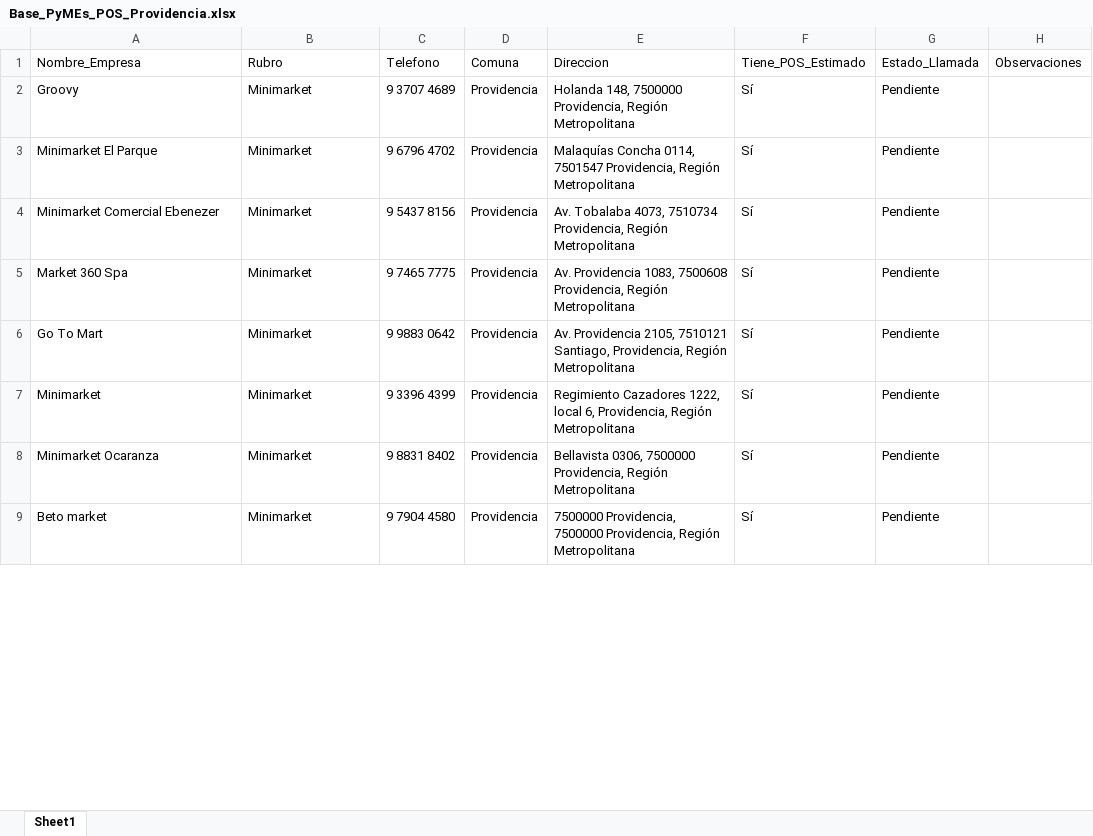
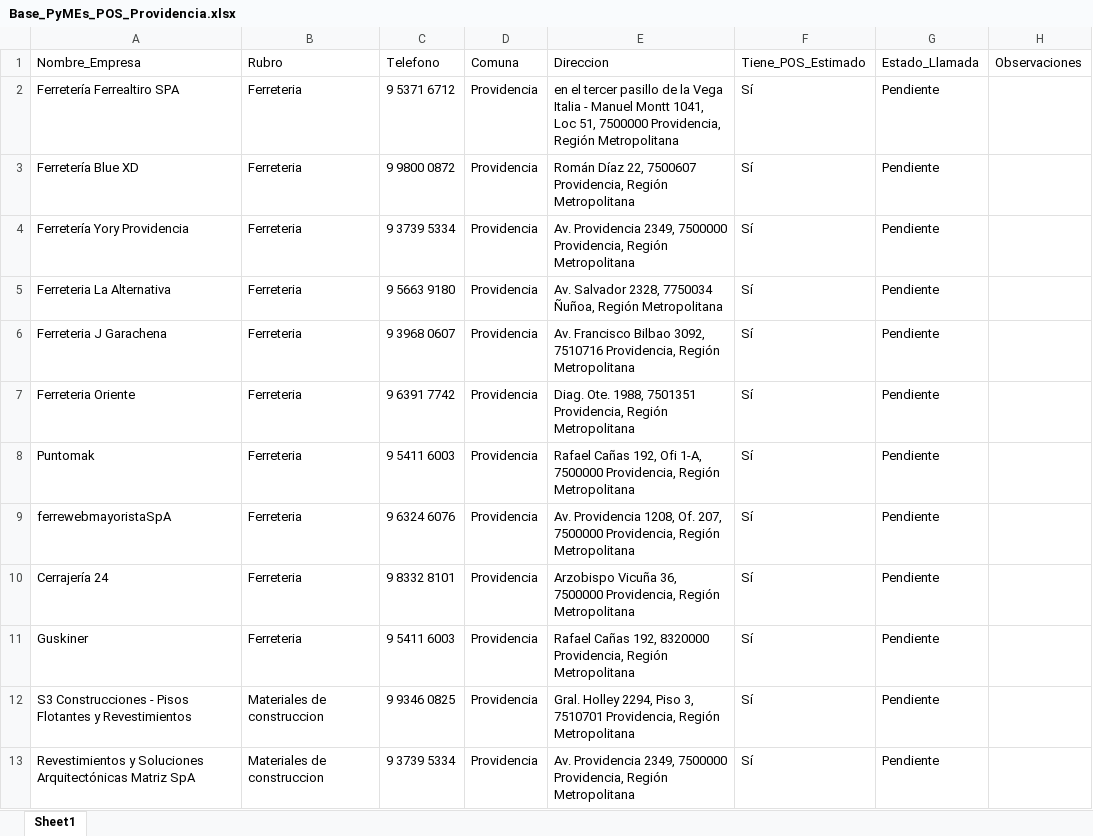
Before and after one commit to matiuho/SCRAPING-POS-, an Excel workbook: SCRAPING-POS--main/Scraping_PyMEs/Base_PyMEs_POS_Providencia.xlsx, sheet Sheet1, drawn as a sheet; only a part is shown; values as stored, in another font and other column widths than the file's, no borders; addresses are those after the commit; the diff covers the shown part only; the diff names each change by its address in the sheet, - before the commit and + after, or states it on an @@ line.

Commit message:
Actualización SCRAPPING PROVIDENCIA
Le agregue cambios que para abarcar mas negocios grandes que pidio Piero

```diff
--- a/SCRAPING-POS--main/Scraping_PyMEs/Base_PyMEs_POS_Providencia.xlsx (sheet Sheet1)
+++ b/SCRAPING-POS--main/Scraping_PyMEs/Base_PyMEs_POS_Providencia.xlsx (sheet Sheet1)
+row 2: Ferretería Ferrealtiro SPA | Ferreteria | 9 5371 6712 | Providencia | en el tercer pasillo de la Vega Italia - Manuel Montt 1041, Loc 51, 7500000 Providencia, Región Metropolitana | Sí | Pendiente
+row 3: Ferretería Blue XD | Ferreteria | 9 9800 0872 | Providencia | Román Díaz 22, 7500607 Providencia, Región Metropolitana | Sí | Pendiente
-A4: Groovy
+A4: Ferretería Yory Providencia
-B4: Minimarket
+B4: Ferreteria
-C4: 9 3707 4689
+C4: 9 3739 5334
-E4: Holanda 148, 7500000 Providencia,…
+E4: Av. Providencia 2349, 7500000 Providencia,…
+row 5: Ferreteria La Alternativa | Ferreteria | 9 5663 9180 | Providencia | Av. Salvador 2328, 7750034 Ñuñoa, Región Metropolitana | Sí | Pendiente
-A6: Minimarket El Parque
+A6: Ferreteria J Garachena
-B6:B7: Minimarket
+B6:B7: Ferreteria
-C6: 9 6796 4702
+C6: 9 3968 0607
-E6: Malaquías Concha 0114, 7501547 Providencia, Región…
+E6: Av. Francisco Bilbao 3092, 7510716 Providencia, Región…
-A7: Minimarket Comercial Ebenezer
+A7: Ferreteria Oriente
-C7: 9 5437 8156
+C7: 9 6391 7742
-E7: Av. Tobalaba 4073, 7510734 Providencia, Región…
+E7: Diag. Ote. 1988, 7501351 Providencia, Región…
+row 8: Puntomak | Ferreteria | 9 5411 6003 | Providencia | Rafael Cañas 192, Ofi 1-A, 7500000 Providencia, Región Metropolitana | Sí | Pendiente
-A9: Market 360 Spa
+A9: ferrewebmayoristaSpA
-B9:B11: Minimarket
+B9:B11: Ferreteria
-C9: 9 7465 7775
+C9: 9 6324 6076
-E9: Av. Providencia 1083, 7500608 Providencia, Región…
+E9: Av. Providencia 1208, Of. 207, 7500000 Providencia, Región…
-A10: Go To Mart
+A10: Cerrajería 24
-C10: 9 9883 0642
+C10: 9 8332 8101
-E10: Av. Providencia 2105, 7510121 Santiago, Providencia, Región…
+E10: Arzobispo Vicuña 36, 7500000 Providencia, Región…
-A11: Minimarket
+A11: Guskiner
-C11: 9 3396 4399
+C11: 9 5411 6003
-E11: Regimiento Cazadores 1222, local 6, Providencia, Región…
+E11: Rafael Cañas 192, 8320000 Providencia, Región…
-A12: Minimarket Ocaranza
+A12: S3 Construcciones - Pisos Flotantes y Revestimientos
-B12:B13: Minimarket
+B12:B13: Materiales de construccion
-C12: 9 8831 8402
+C12: 9 9346 0825
-E12: Bellavista 0306, 7500000 Providencia, Región…
+E12: Gral. Holley 2294, Piso 3, 7510701 Providencia, Región…
-A13: Beto market
+A13: Revestimientos y Soluciones Arquitectónicas Matriz SpA
-C13: 9 7904 4580
+C13: 9 3739 5334
-E13: 7500000 Providencia, 7500000 Providencia,…
+E13: Av. Providencia 2349, 7500000 Providencia,…
```
Also changed, not shown: 50 added rows, 1 removed row and 112 edited cells elsewhere in this sheet, 2 other files.
